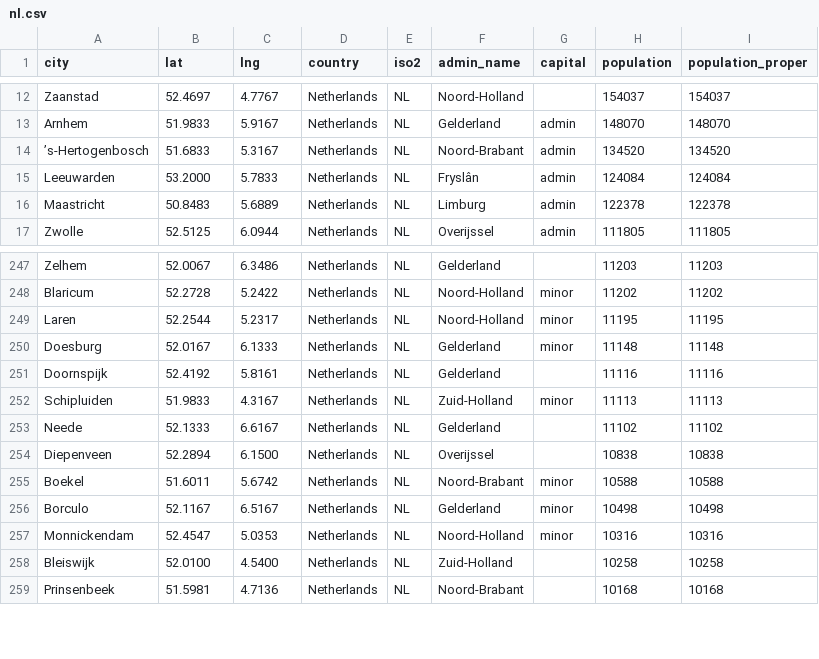
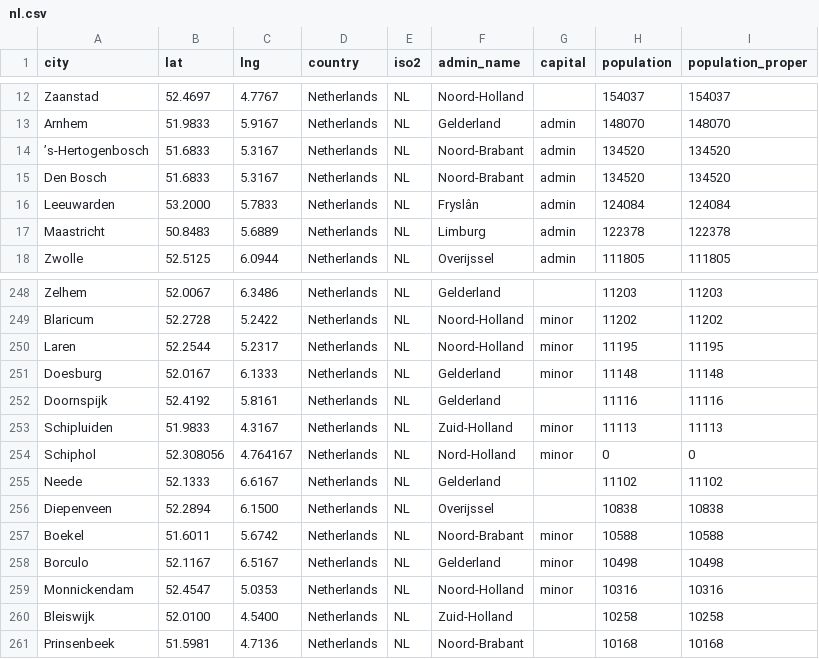
Before and after one commit to PSavvateev/JobScrapingApp_Indeed.nl, a CSV file: data/nl.csv, drawn as a sheet; only a part is shown, gaps mark what is left out; the diff names each change by its address in the sheet, - before the commit and + after, or states it on an @@ line.

```diff
--- a/data/nl.csv
+++ b/data/nl.csv
+row 15: Den Bosch | 51.6833 | 5.3167 | Netherlands | NL | Noord-Brabant | admin | 134520 | 134520
+row 254: Schiphol | 52.308056 | 4.764167 | Netherlands | NL | Nord-Holland | minor | 0 | 0
```
Also changed, not shown: 7 other files.
